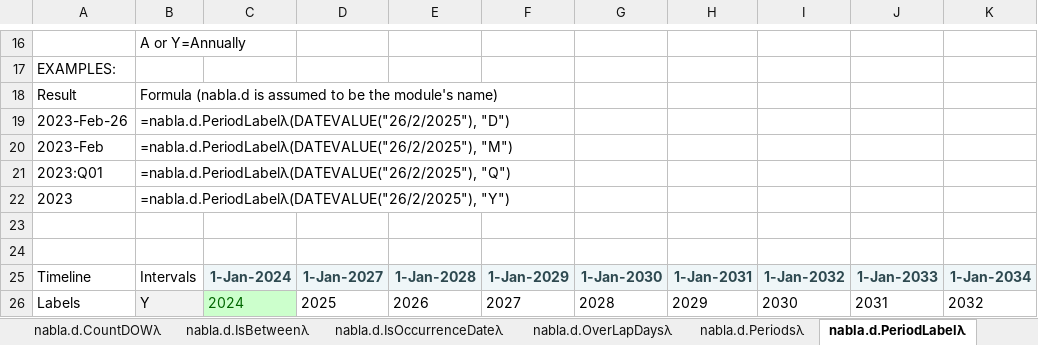
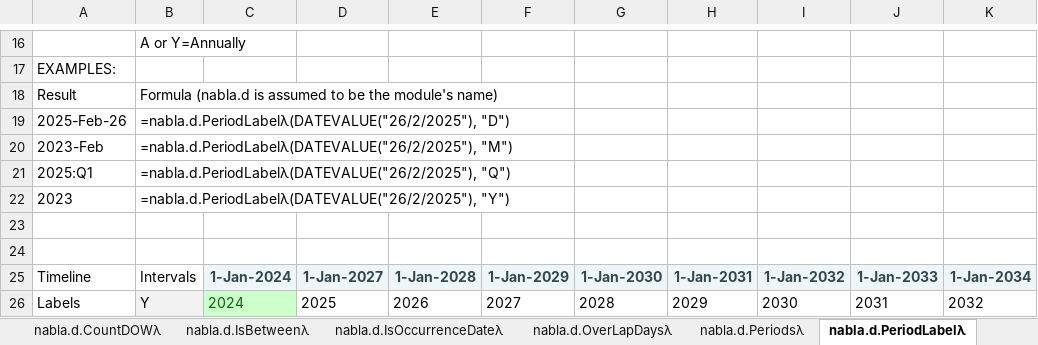
Before and after one commit to ryanduguid/Nabla, an Excel workbook: nabla.xlsx, sheet nabla.d.PeriodLabelλ, drawn as a sheet; only a part is shown, gaps mark what is left out; values as stored, in another font and other column widths than the file's, no borders; charts and pictures not drawn; the diff names each change by its address in the sheet, - before the commit and + after, or states it on an @@ line.

```diff
--- a/nabla.xlsx (sheet nabla.d.PeriodLabelλ)
+++ b/nabla.xlsx (sheet nabla.d.PeriodLabelλ)
-A19: 2023-Feb-26
+A19: 2025-Feb-26
-A21: 2023:Q01
+A21: 2025:Q1
```
Also changed, not shown: sheet TOC, sheet nabla.d.Periodsλ, other sheet tabs, formulas that keep their value, 10 other files.
